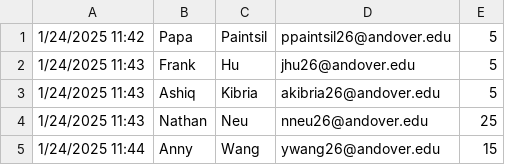
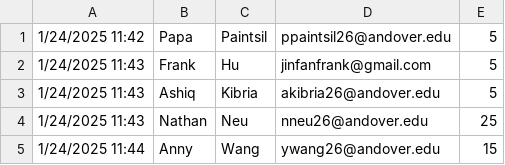
Before and after one commit to FrunkDer/AndoverFriendlyAssassin2025, a CSV file: Friendly Assassin Signups.csv, drawn as a sheet; only a part is shown.

```diff
--- a/Friendly Assassin Signups.csv
+++ b/Friendly Assassin Signups.csv
@@ -1,3 +1,3 @@
 1/24/2025 11:42,Papa,Paintsil,ppaintsil26@andover.edu,5
-1/24/2025 11:43,Frank,Hu,jhu26@andover.edu,5
+1/24/2025 11:43,Frank,Hu,jinfanfrank@gmail.com,5
 1/24/2025 11:43,Ashiq,Kibria,akibria26@andover.edu,5
```
Also changed, not shown: pairs.csv, 2 other files.
